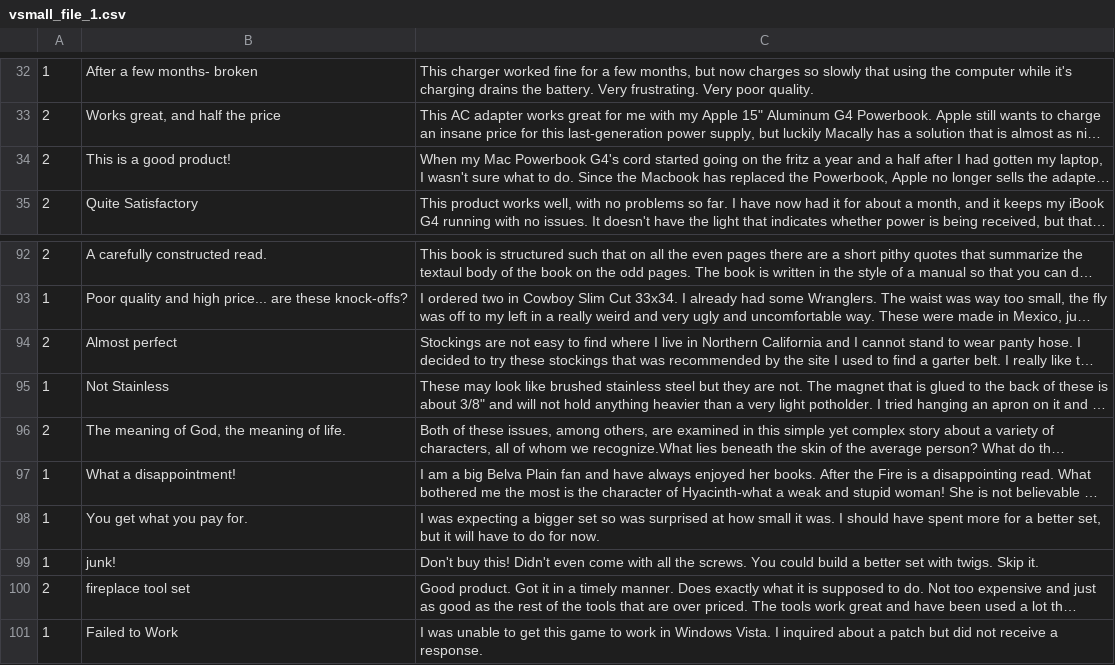
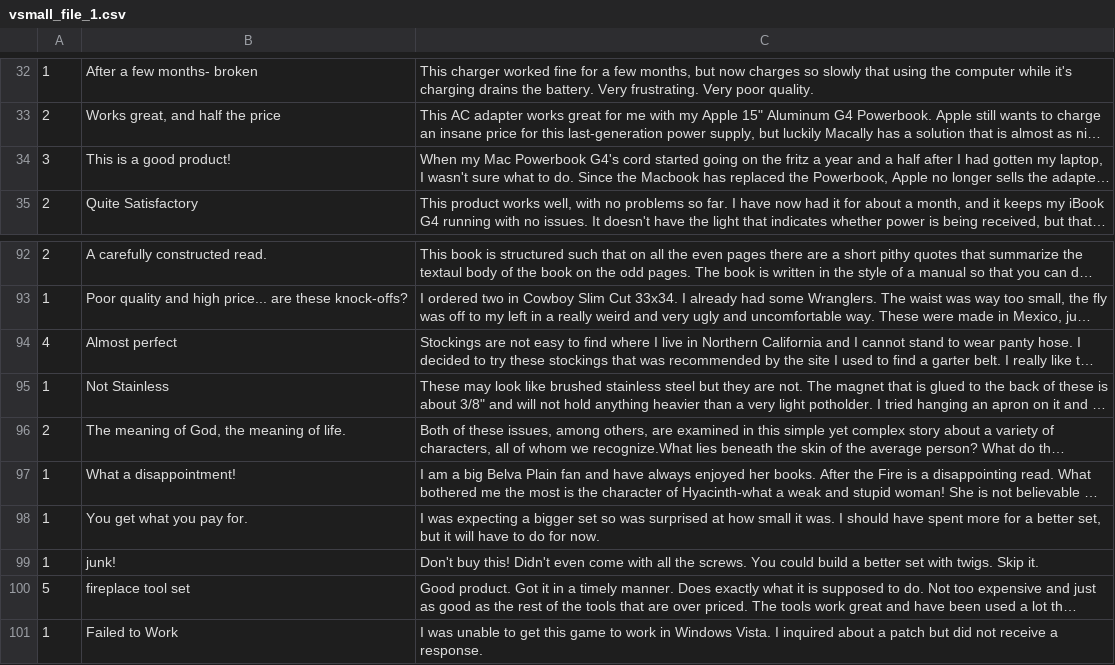
Before and after one commit to Tarshit/SE_Project, a CSV file: uploads/vsmall_file_1.csv, drawn as a sheet; only a part is shown, gaps mark what is left out; long unchanged cells end in …; the diff covers the shown part only; the diff names each change by its address in the sheet, - before the commit and + after, or states it on an @@ line.

```diff
--- a/uploads/vsmall_file_1.csv
+++ b/uploads/vsmall_file_1.csv
-A34: 2
+A34: 3
-A94: 2
+A94: 4
-A100: 2
+A100: 5
```
Also changed, not shown: 28 edited cells elsewhere in this file, 9 other files.
